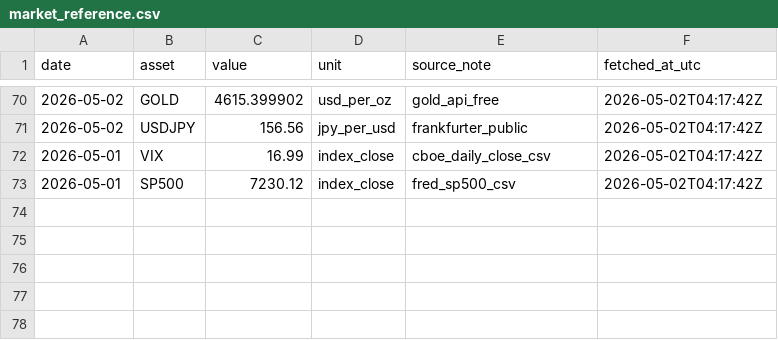
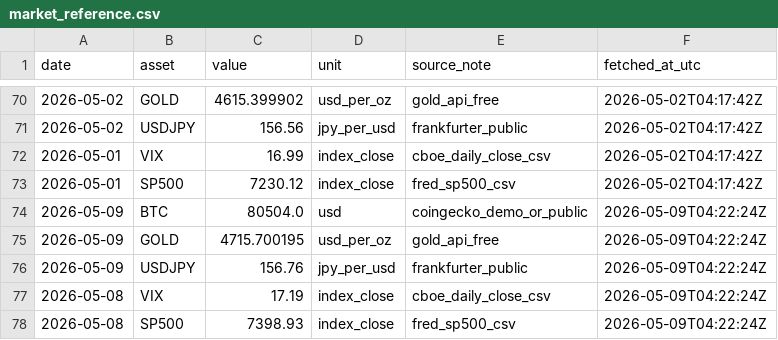
Before and after one commit to ecoin-project/ecoin-public, a CSV file: data/market_reference.csv, drawn as a sheet; only a part is shown, gaps mark what is left out; the diff names each change by its address in the sheet, - before the commit and + after, or states it on an @@ line.

```diff
--- a/data/market_reference.csv
+++ b/data/market_reference.csv
+row 74: 2026-05-09 | BTC | 80504.0 | usd | coingecko_demo_or_public | 2026-05-09T04:22:24Z
+row 75: 2026-05-09 | GOLD | 4715.700195 | usd_per_oz | gold_api_free | 2026-05-09T04:22:24Z
+row 76: 2026-05-09 | USDJPY | 156.76 | jpy_per_usd | frankfurter_public | 2026-05-09T04:22:24Z
+row 77: 2026-05-08 | VIX | 17.19 | index_close | cboe_daily_close_csv | 2026-05-09T04:22:24Z
+row 78: 2026-05-08 | SP500 | 7398.93 | index_close | fred_sp500_csv | 2026-05-09T04:22:24Z
```
